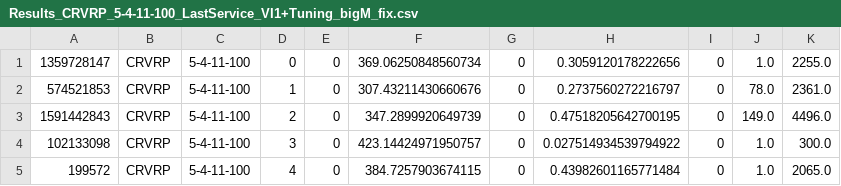
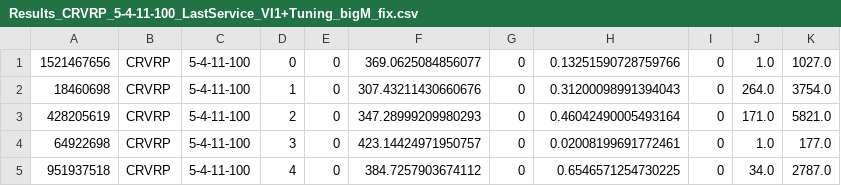
Before and after one commit to chentianhao-TUD/vrp_thesis, a CSV file: VRP_model/results/5/CRVRP/Results_CRVRP_5-4-11-100_LastService_VI1+Tuning_bigM_fix.csv, drawn as a sheet.

```diff
--- a/VRP_model/results/5/CRVRP/Results_CRVRP_5-4-11-100_LastService_VI1+Tuning_bigM_fix.csv
+++ b/VRP_model/results/5/CRVRP/Results_CRVRP_5-4-11-100_LastService_VI1+Tuning_bigM_fix.csv
@@ -1,5 +1,5 @@
-1359728147;CRVRP;5-4-11-100;0;0;369.06250848560734;0;0.3059120178222656;0;1.0;2255.0
-574521853;CRVRP;5-4-11-100;1;0;307.43211430660676;0;0.2737560272216797;0;78.0;2361.0
-1591442843;CRVRP;5-4-11-100;2;0;347.2899920649739;0;0.47518205642700195;0;149.0;4496.0
-102133098;CRVRP;5-4-11-100;3;0;423.14424971950757;0;0.027514934539794922;0;1.0;300.0
-199572;CRVRP;5-4-11-100;4;0;384.7257903674115;0;0.43982601165771484;0;1.0;2065.0
+1521467656;CRVRP;5-4-11-100;0;0;369.0625084856077;0;0.13251590728759766;0;1.0;1027.0
+18460698;CRVRP;5-4-11-100;1;0;307.43211430660676;0;0.31200098991394043;0;264.0;3754.0
+428205619;CRVRP;5-4-11-100;2;0;347.28999209980293;0;0.46042490005493164;0;171.0;5821.0
+64922698;CRVRP;5-4-11-100;3;0;423.14424971950757;0;0.02008199691772461;0;1.0;177.0
+951937518;CRVRP;5-4-11-100;4;0;384.7257903674112;0;0.6546571254730225;0;34.0;2787.0
```
Also changed, not shown: 39 other files.
